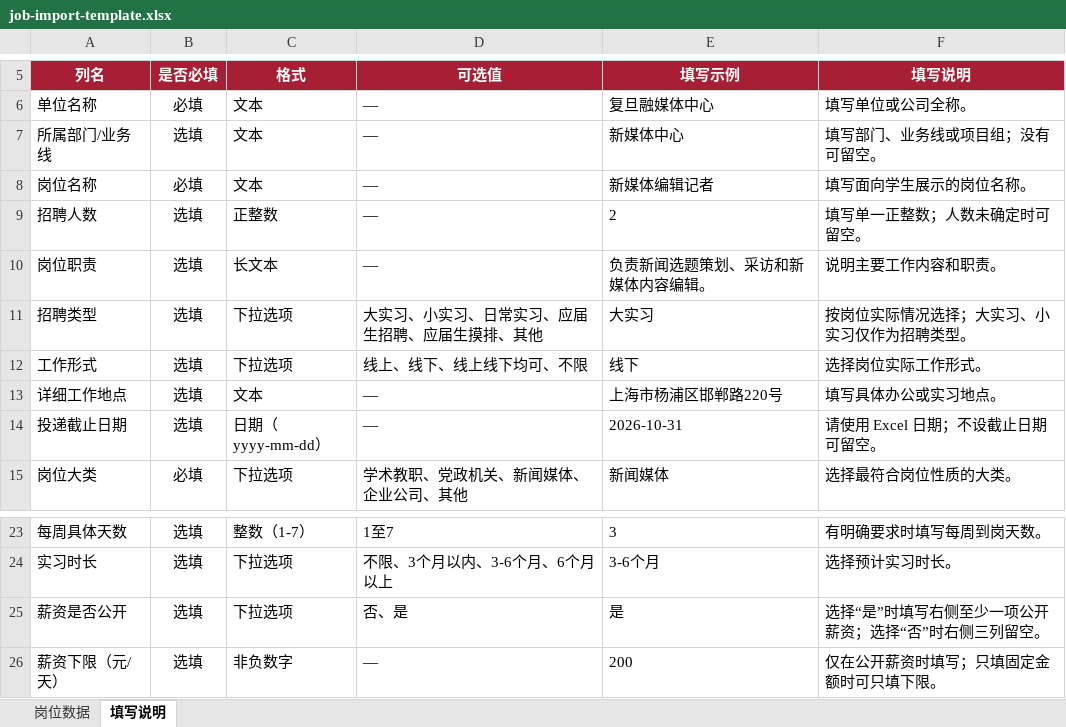
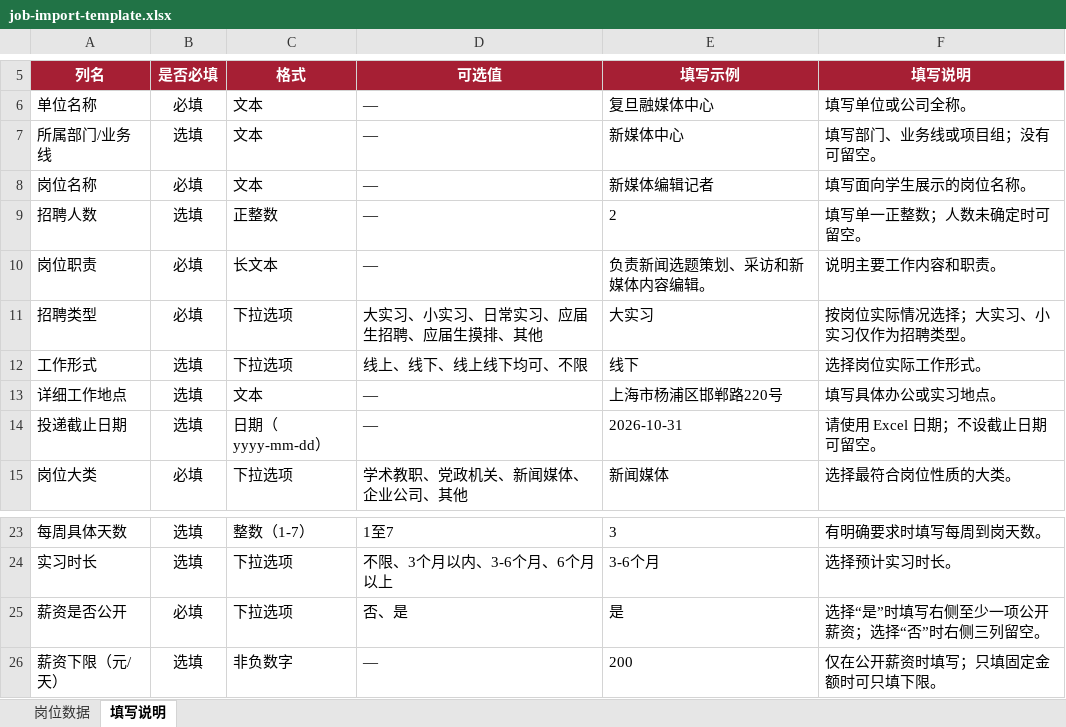
Before and after one commit to AUSIO2/FusionCareer-View, an Excel workbook: ui_kits/student/public/templates/job-import-template.xlsx, sheet 填写说明, drawn as a sheet; only a part is shown, gaps mark what is left out; values as stored, in another font and other column widths than the file's, no borders; conditional formats not drawn; the diff names each change by its address in the sheet, - before the commit and + after, or states it on an @@ line.

Commit message:
fix: refine required import fields

```diff
--- a/ui_kits/student/public/templates/job-import-template.xlsx (sheet 填写说明)
+++ b/ui_kits/student/public/templates/job-import-template.xlsx (sheet 填写说明)
-B10:B11 (是否必填): 选填
+B10:B11 (是否必填): 必填
-B25 (是否必填): 选填
+B25 (是否必填): 必填
```
Also changed, not shown: sheet 岗位数据, 1 other file.
